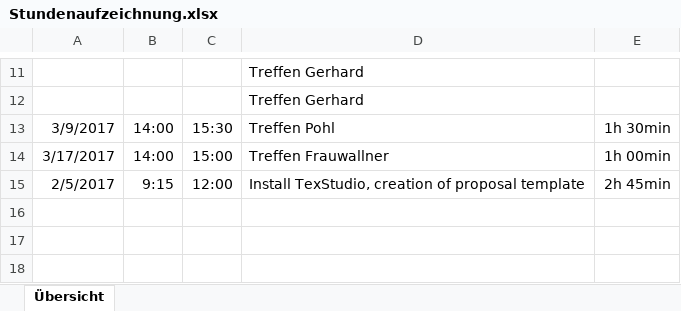
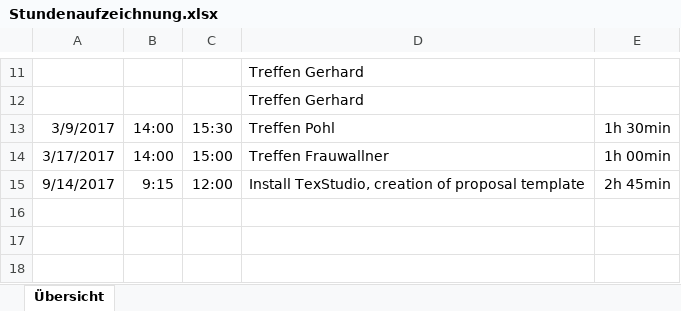
Before and after one commit to RomJak/diplomaThesis, an Excel workbook: Stundenaufzeichnung.xlsx, sheet Übersicht, drawn as a sheet; only a part is shown, gaps mark what is left out; values as stored, in another font and other column widths than the file's, no borders; the diff names each change by its address in the sheet, - before the commit and + after, or states it on an @@ line.

```diff
--- a/Stundenaufzeichnung.xlsx (sheet Übersicht)
+++ b/Stundenaufzeichnung.xlsx (sheet Übersicht)
-A15: 2/5/2017
+A15: 9/14/2017
```
Also changed, not shown: 17 other files.
